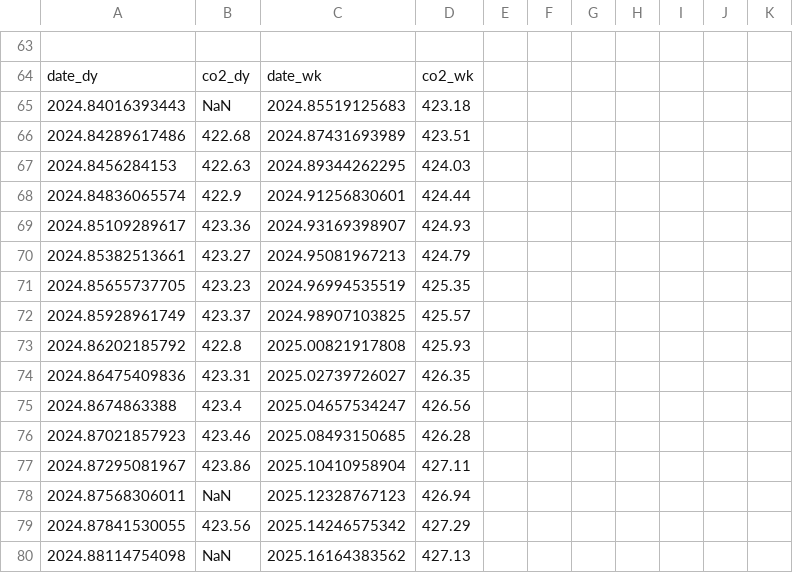
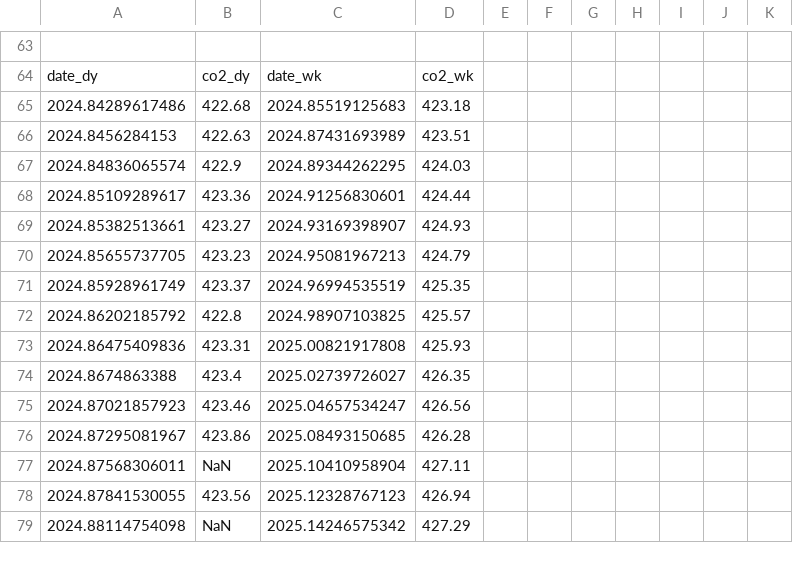
Before and after one commit to sio-co2o2/keelingcurve_notebooks, a CSV file: preliminary_data/mlo/mlo_six_month_span.csv, drawn as a sheet; only a part is shown, gaps mark what is left out; the diff covers the shown part only.

```diff
--- a/preliminary_data/mlo/mlo_six_month_span.csv
+++ b/preliminary_data/mlo/mlo_six_month_span.csv
@@ -66,17 +66,16 @@
 date_dy,co2_dy,date_wk,co2_wk
-2024.84016393443,NaN,2024.85519125683,423.18
-2024.84289617486,422.68,2024.87431693989,423.51
-2024.8456284153,422.63,2024.89344262295,424.03
-2024.84836065574,422.9,2024.91256830601,424.44
-2024.85109289617,423.36,2024.93169398907,424.93
-2024.85382513661,423.27,2024.95081967213,424.79
-2024.85655737705,423.23,2024.96994535519,425.35
-2024.85928961749,423.37,2024.98907103825,425.57
-2024.86202185792,422.8,2025.00821917808,425.93
-2024.86475409836,423.31,2025.02739726027,426.35
-2024.8674863388,423.4,2025.04657534247,426.56
-2024.87021857923,423.46,2025.08493150685,426.28
-2024.87295081967,423.86,2025.10410958904,427.11
-2024.87568306011,NaN,2025.12328767123,426.94
-2024.87841530055,423.56,2025.14246575342,427.29
-2024.88114754098,NaN,2025.16164383562,427.13
+2024.84289617486,422.68,2024.85519125683,423.18
+2024.8456284153,422.63,2024.87431693989,423.51
+2024.84836065574,422.9,2024.89344262295,424.03
+2024.85109289617,423.36,2024.91256830601,424.44
+2024.85382513661,423.27,2024.93169398907,424.93
+2024.85655737705,423.23,2024.95081967213,424.79
+2024.85928961749,423.37,2024.96994535519,425.35
+2024.86202185792,422.8,2024.98907103825,425.57
+2024.86475409836,423.31,2025.00821917808,425.93
+2024.8674863388,423.4,2025.02739726027,426.35
+2024.87021857923,423.46,2025.04657534247,426.56
+2024.87295081967,423.86,2025.08493150685,426.28
+2024.87568306011,NaN,2025.10410958904,427.11
+2024.87841530055,423.56,2025.12328767123,426.94
+2024.88114754098,NaN,2025.14246575342,427.29
```
Also changed, not shown: 32 edited cells elsewhere in this file, preliminary_data/mlo/mlo_full_record_now_span.csv, preliminary_data/mlo/mlo_one_month_span.csv, 2 other files.
